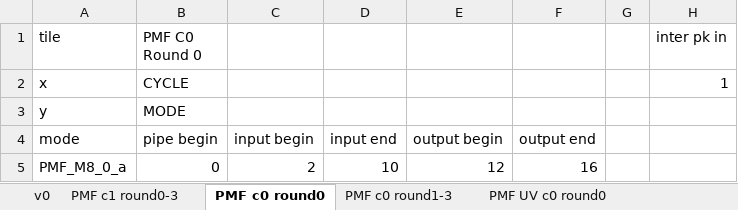
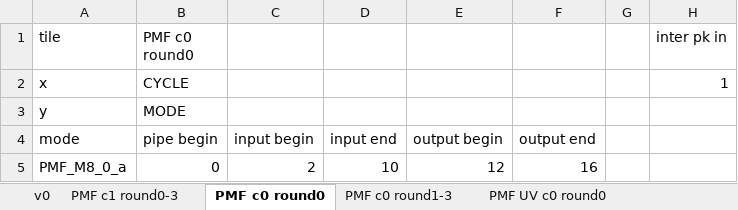
Before and after one commit to RushBTaotao/md, an Excel workbook: mrg.xlsx, sheet PMF c0 round0, drawn as a sheet; only a part is shown; values as stored, in another font and other column widths than the file's, no borders; the diff names each change by its address in the sheet, - before the commit and + after, or states it on an @@ line.

```diff
--- a/mrg.xlsx (sheet PMF c0 round0)
+++ b/mrg.xlsx (sheet PMF c0 round0)
-B1: PMF C0 Round 0
+B1: PMF c0 round0
```
Also changed, not shown: sheet PMF UV c1 round0-3, sheet PMF c1 round0-3, sheet PMF UV c0 round0, 24 other files.
